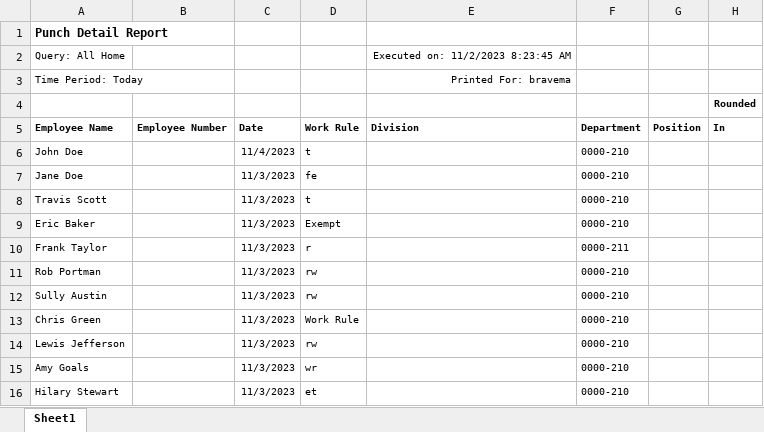
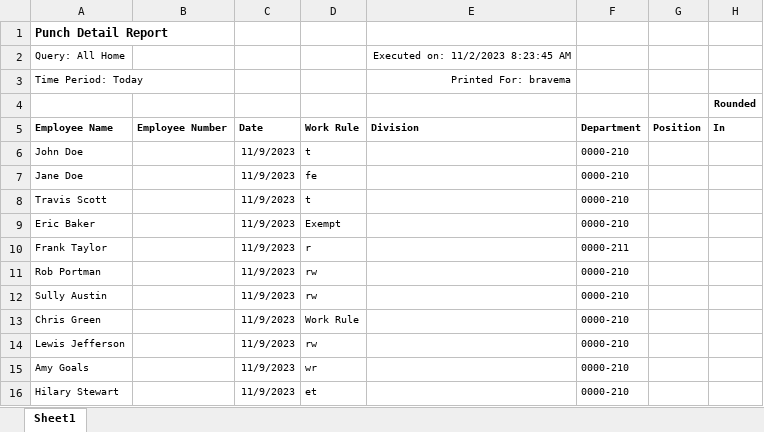
Before and after one commit to knance260/DailyTimeTracker, an Excel workbook: sample.xlsx, sheet Sheet1, drawn as a sheet; only a part is shown; values as stored, in another font and other column widths than the file's, no borders; the diff names each change by its address in the sheet, - before the commit and + after, or states it on an @@ line.

```diff
--- a/sample.xlsx (sheet Sheet1)
+++ b/sample.xlsx (sheet Sheet1)
-C6: 11/4/2023
+C6: 11/9/2023
-C7:C16: 11/3/2023
+C7:C16: 11/9/2023
```
Also changed, not shown: 2 other files.
